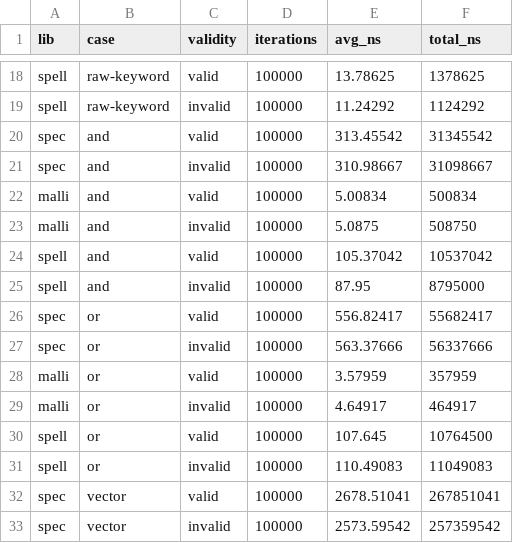
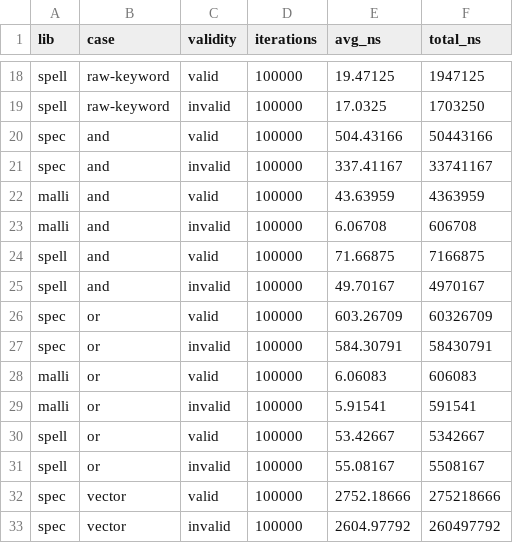
Before and after one commit to bitemlabs/spell, a CSV file: resources/bench.csv, drawn as a sheet; only a part is shown, gaps mark what is left out; the diff covers the shown part only; the diff names each change by its address in the sheet, - before the commit and + after, or states it on an @@ line.

```diff
--- a/resources/bench.csv
+++ b/resources/bench.csv
-E18 (avg_ns): 13.78625
+E18 (avg_ns): 19.47125
-F18 (total_ns): 1378625
+F18 (total_ns): 1947125
-E19 (avg_ns): 11.24292
+E19 (avg_ns): 17.0325
-F19 (total_ns): 1124292
+F19 (total_ns): 1703250
-E20 (avg_ns): 313.45542
+E20 (avg_ns): 504.43166
-F20 (total_ns): 31345542
+F20 (total_ns): 50443166
-E21 (avg_ns): 310.98667
+E21 (avg_ns): 337.41167
-F21 (total_ns): 31098667
+F21 (total_ns): 33741167
-E22 (avg_ns): 5.00834
+E22 (avg_ns): 43.63959
-F22 (total_ns): 500834
+F22 (total_ns): 4363959
-E23 (avg_ns): 5.0875
+E23 (avg_ns): 6.06708
-F23 (total_ns): 508750
+F23 (total_ns): 606708
-E24 (avg_ns): 105.37042
+E24 (avg_ns): 71.66875
-F24 (total_ns): 10537042
+F24 (total_ns): 7166875
-E25 (avg_ns): 87.95
+E25 (avg_ns): 49.70167
-F25 (total_ns): 8795000
+F25 (total_ns): 4970167
-E26 (avg_ns): 556.82417
+E26 (avg_ns): 603.26709
-F26 (total_ns): 55682417
+F26 (total_ns): 60326709
-E27 (avg_ns): 563.37666
+E27 (avg_ns): 584.30791
-F27 (total_ns): 56337666
+F27 (total_ns): 58430791
-E28 (avg_ns): 3.57959
+E28 (avg_ns): 6.06083
-F28 (total_ns): 357959
+F28 (total_ns): 606083
-E29 (avg_ns): 4.64917
+E29 (avg_ns): 5.91541
-F29 (total_ns): 464917
+F29 (total_ns): 591541
-E30 (avg_ns): 107.645
+E30 (avg_ns): 53.42667
-F30 (total_ns): 10764500
+F30 (total_ns): 5342667
-E31 (avg_ns): 110.49083
+E31 (avg_ns): 55.08167
-F31 (total_ns): 11049083
+F31 (total_ns): 5508167
-E32 (avg_ns): 2678.51041
+E32 (avg_ns): 2752.18666
-F32 (total_ns): 267851041
+F32 (total_ns): 275218666
-E33 (avg_ns): 2573.59542
+E33 (avg_ns): 2604.97792
-F33 (total_ns): 257359542
+F33 (total_ns): 260497792
```
Also changed, not shown: 76 edited cells elsewhere in this file, 1 other file.
